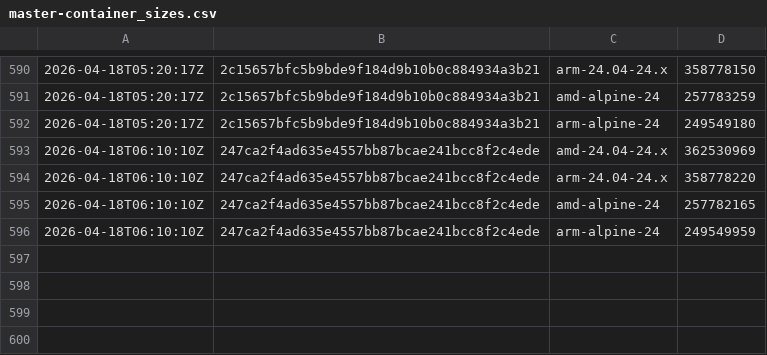
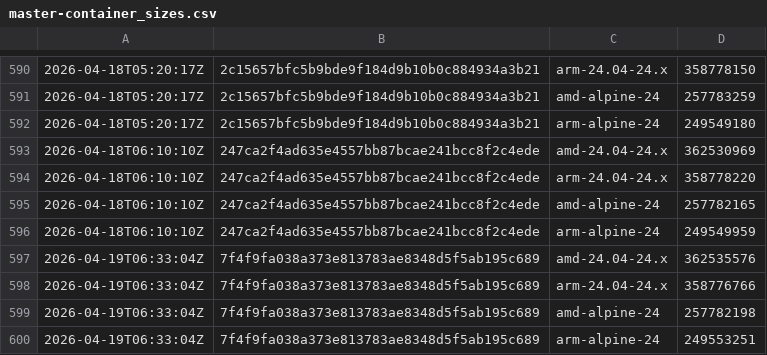
Before and after one commit to SignalK/signalk-server, a CSV file: master-container_sizes.csv, drawn as a sheet; only a part is shown, gaps mark what is left out; the diff names each change by its address in the sheet, - before the commit and + after, or states it on an @@ line.

```diff
--- a/master-container_sizes.csv
+++ b/master-container_sizes.csv
+row 597: 2026-04-19T06:33:04Z | 7f4f9fa038a373e813783ae8348d5f5ab195c689 | amd-24.04-24.x | 362535576
+row 598: 2026-04-19T06:33:04Z | 7f4f9fa038a373e813783ae8348d5f5ab195c689 | arm-24.04-24.x | 358776766
+row 599: 2026-04-19T06:33:04Z | 7f4f9fa038a373e813783ae8348d5f5ab195c689 | amd-alpine-24 | 257782198
+row 600: 2026-04-19T06:33:04Z | 7f4f9fa038a373e813783ae8348d5f5ab195c689 | arm-alpine-24 | 249553251
```
